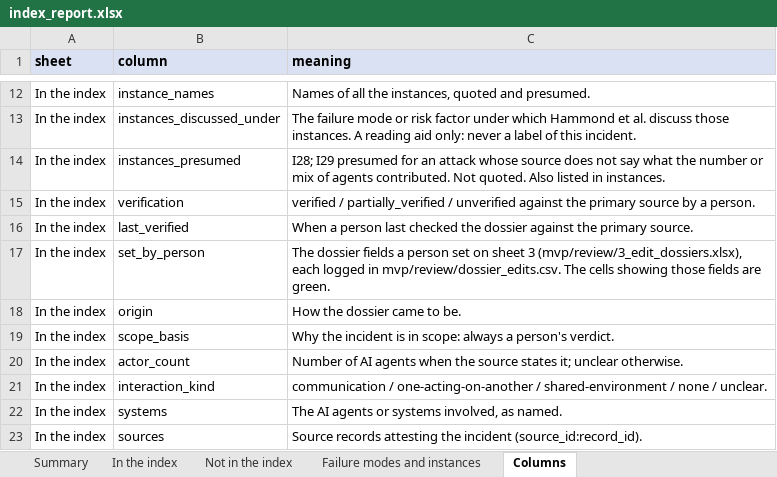
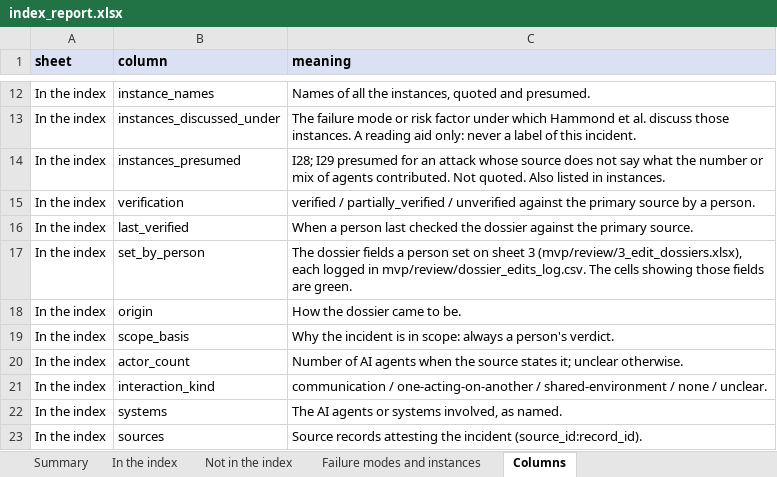
Before and after one commit to rpast/Mind-the-Interagent-Gap, an Excel workbook: mvp/out/index_report.xlsx, sheet Columns, drawn as a sheet; only a part is shown, gaps mark what is left out; values as stored, in another font and other column widths than the file's, no borders; the diff names each change by its address in the sheet, - before the commit and + after, or states it on an @@ line.

```diff
--- a/mvp/out/index_report.xlsx (sheet Columns)
+++ b/mvp/out/index_report.xlsx (sheet Columns)
-C17 (meaning): …logged in mvp/review/dossier_edits.csv. The cells…
+C17 (meaning): …logged in mvp/review/dossier_edits_log.csv. The cells…
```
Also changed, not shown: sheet In the index, sheet Summary, 41 other files.
